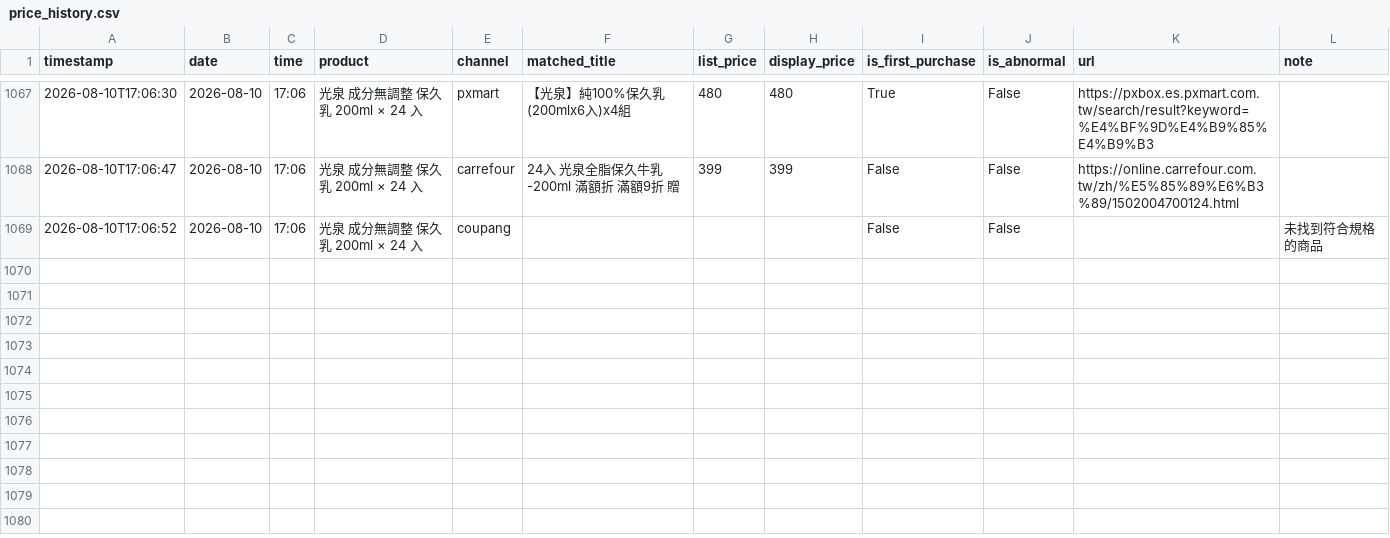
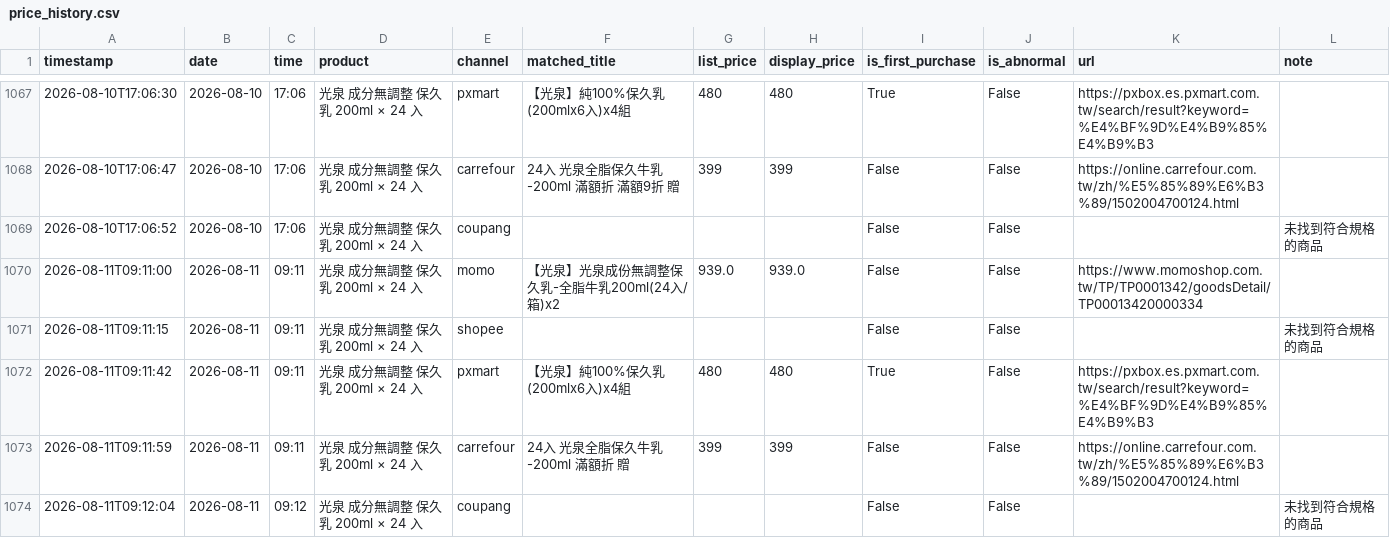
Before and after one commit to v0989575670-lang/price, a CSV file: data/price_history.csv, drawn as a sheet; only a part is shown, gaps mark what is left out; the diff names each change by its address in the sheet, - before the commit and + after, or states it on an @@ line.

```diff
--- a/data/price_history.csv
+++ b/data/price_history.csv
+row 1070: 2026-08-11T09:11:00 | 2026-08-11 | 09:11 | 光泉 成分無調整 保久乳 200ml × 24 入 | momo | 【光泉】光泉成份無調整保久乳-全脂牛乳200ml(24入/箱)x2 | 939.0 | 939.0 | False | False | https://www.momoshop.com.tw/TP/TP0001342/goodsDetail/TP00013420000334
+row 1071: 2026-08-11T09:11:15 | 2026-08-11 | 09:11 | 光泉 成分無調整 保久乳 200ml × 24 入 | shopee |  |  |  | False | False |  | 未找到符合規格的商品
+row 1072: 2026-08-11T09:11:42 | 2026-08-11 | 09:11 | 光泉 成分無調整 保久乳 200ml × 24 入 | pxmart | 【光泉】純100%保久乳(200mlx6入)x4組 | 480 | 480 | True | False | https://pxbox.es.pxmart.com.tw/search/result?keyword=%E4%BF%9D%E4%B9%85%E4%B9%B3
+row 1073: 2026-08-11T09:11:59 | 2026-08-11 | 09:11 | 光泉 成分無調整 保久乳 200ml × 24 入 | carrefour | 24入 光泉全脂保久牛乳-200ml 滿額折 贈 | 399 | 399 | False | False | https://online.carrefour.com.tw/zh/%E5%85%89%E6%B3%89/1502004700124.html
+row 1074: 2026-08-11T09:12:04 | 2026-08-11 | 09:12 | 光泉 成分無調整 保久乳 200ml × 24 入 | coupang |  |  |  | False | False |  | 未找到符合規格的商品
```
